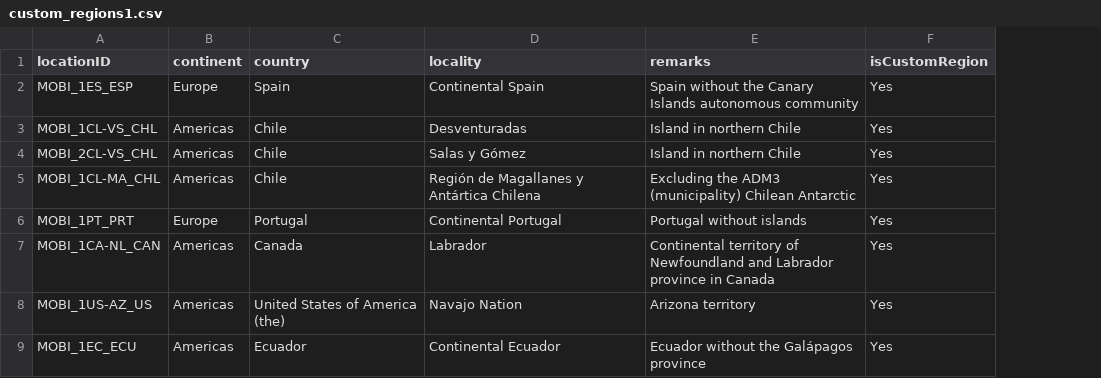
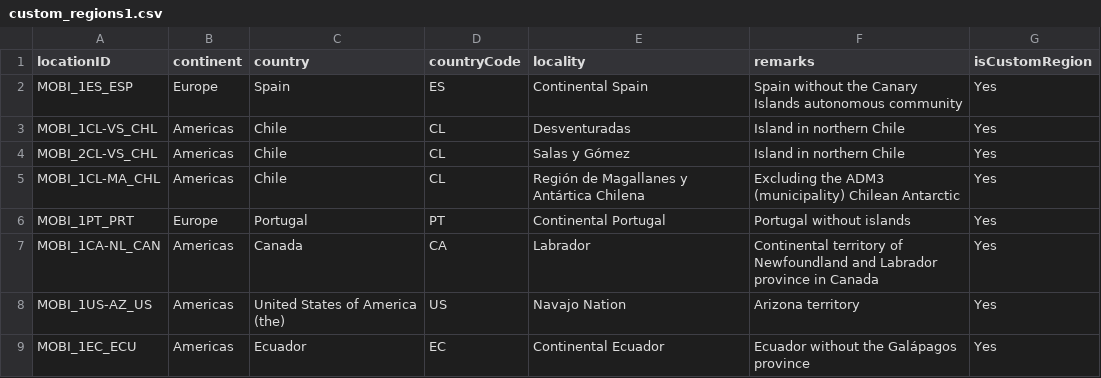
Before and after one commit to RegRed-project/geographic_entities, a CSV file: custom_regions1.csv, drawn as a sheet; only a part is shown; the diff covers the shown part only; the diff names each change by its address in the sheet, - before the commit and + after, or states it on an @@ line.

Commit message:
added countries and country codes

```diff
--- a/custom_regions1.csv
+++ b/custom_regions1.csv
+column D (countryCode), rows 2-9: ES | CL | CL | CL | PT | CA | US | EC
```
Also changed, not shown: 5 edited cells elsewhere in this file.
